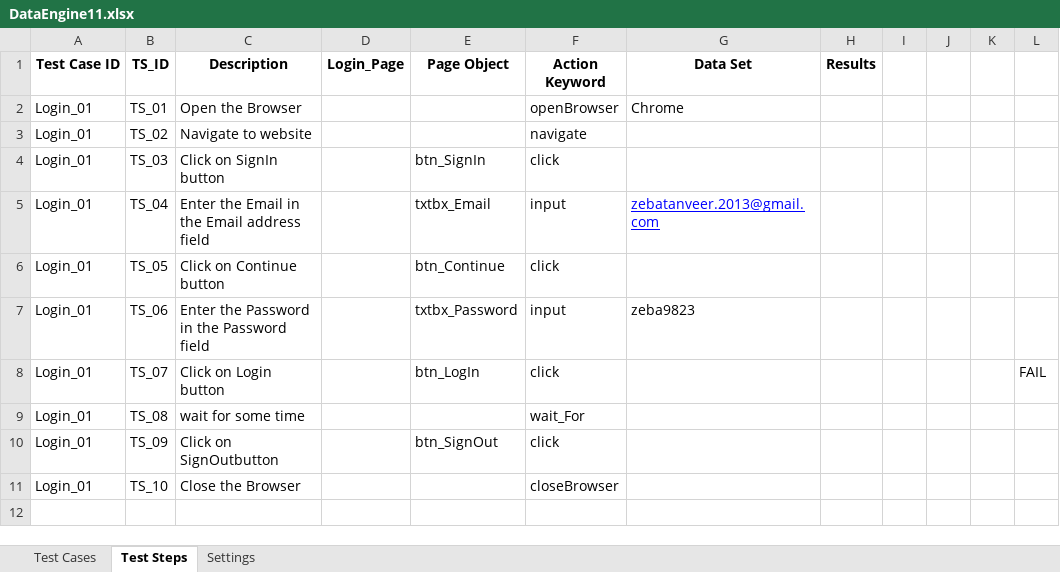
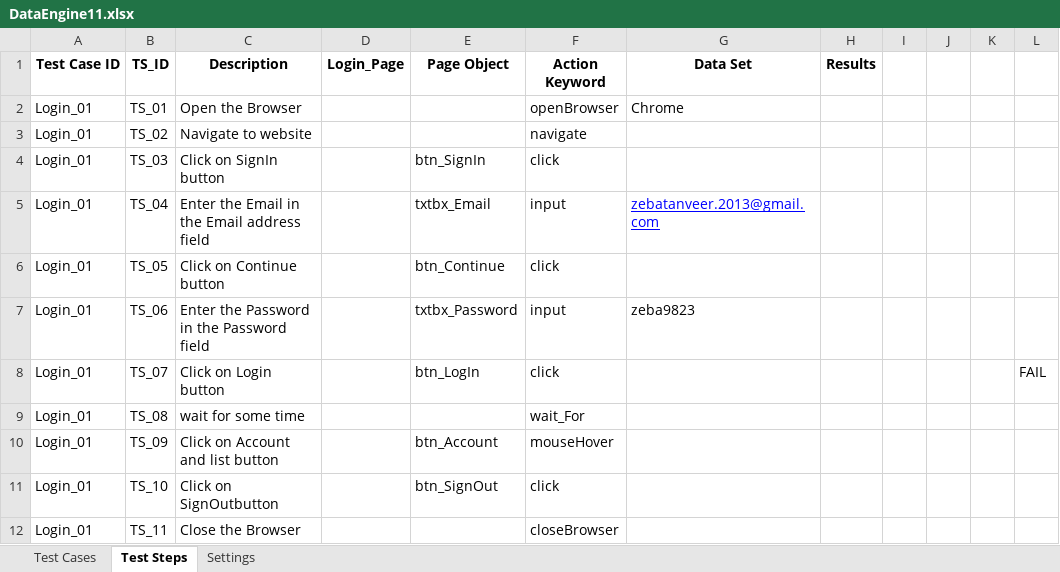
Before and after one commit to ZebaSayyad/KeywordFramework, an Excel workbook: bin/dataEngine/DataEngine11.xlsx, sheet Test Steps, drawn as a sheet; values as stored, in another font and other column widths than the file's, no borders; the diff names each change by its address in the sheet, - before the commit and + after, or states it on an @@ line.

```diff
--- a/bin/dataEngine/DataEngine11.xlsx (sheet Test Steps)
+++ b/bin/dataEngine/DataEngine11.xlsx (sheet Test Steps)
-C10 (Description): Click on SignOutbutton
+C10 (Description): Click on Account and list button
-E10 (Page Object): btn_SignOut
+E10 (Page Object): btn_Account
-F10 (Action Keyword): click
+F10 (Action Keyword): mouseHover
-C11 (Description): Close the Browser
+C11 (Description): Click on SignOutbutton
-E11 (Page Object): (empty)
+E11 (Page Object): btn_SignOut
-F11 (Action Keyword): closeBrowser
+F11 (Action Keyword): click
+row 12: Login_01 | TS_11 | Close the Browser |  |  | closeBrowser
```
Also changed, not shown: src/dataEngine/DataEngine11.xlsx, 5 other files.
